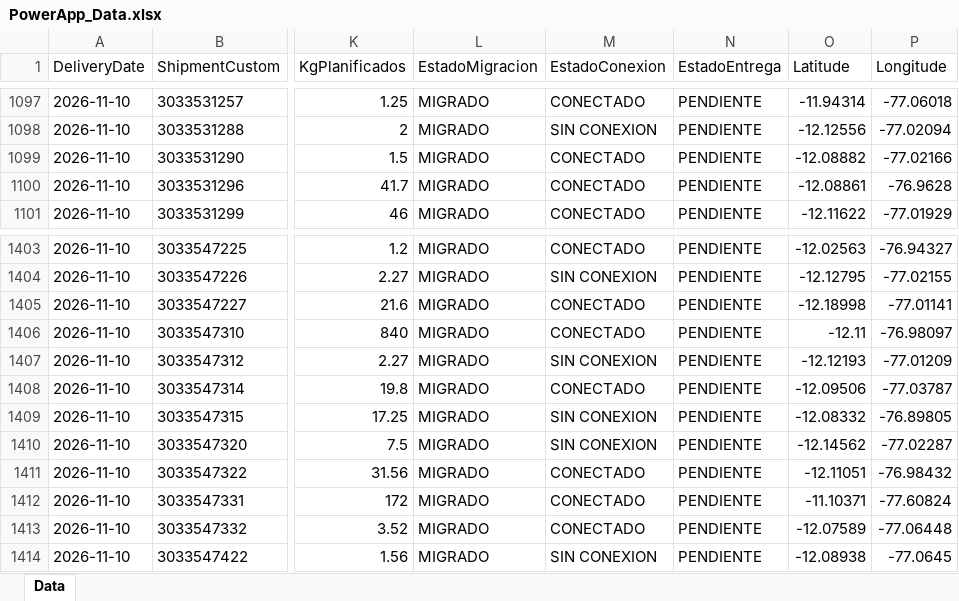
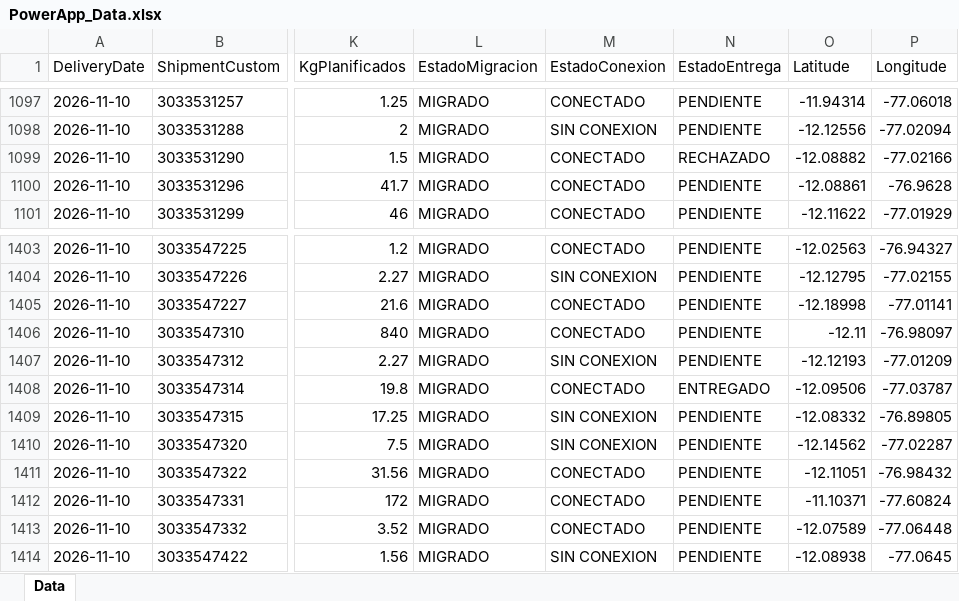
Before and after one commit to sigmaperu/RoadMap, an Excel workbook: PowerApp_Data.xlsx, sheet Data, drawn as a sheet; only a part is shown, gaps mark what is left out; values as stored, in another font and other column widths than the file's, no borders; table styles not drawn; the diff names each change by its address in the sheet, - before the commit and + after, or states it on an @@ line.

```diff
--- a/PowerApp_Data.xlsx (sheet Data)
+++ b/PowerApp_Data.xlsx (sheet Data)
-N1099 (EstadoEntrega): PENDIENTE
+N1099 (EstadoEntrega): RECHAZADO
-N1408 (EstadoEntrega): PENDIENTE
+N1408 (EstadoEntrega): ENTREGADO
```
Also changed, not shown: 1 other file.
